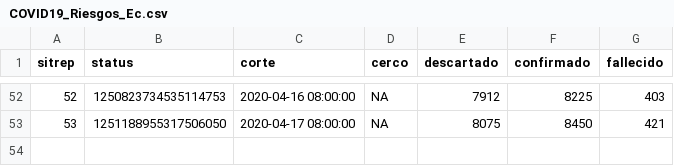
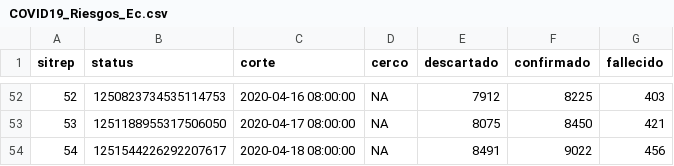
Before and after one commit to ruevko/hexagonal, a CSV file: content/post/2020/03/COVID19_Riesgos_Ec.csv, drawn as a sheet; only a part is shown, gaps mark what is left out; the diff names each change by its address in the sheet, - before the commit and + after, or states it on an @@ line.

Commit message:
5th post corona act10

```diff
--- a/content/post/2020/03/COVID19_Riesgos_Ec.csv
+++ b/content/post/2020/03/COVID19_Riesgos_Ec.csv
+row 54: 54 | 1251544226292207617 | 2020-04-18 08:00:00 | NA | 8491 | 9022 | 456
```
Also changed, not shown: 8 other files.
